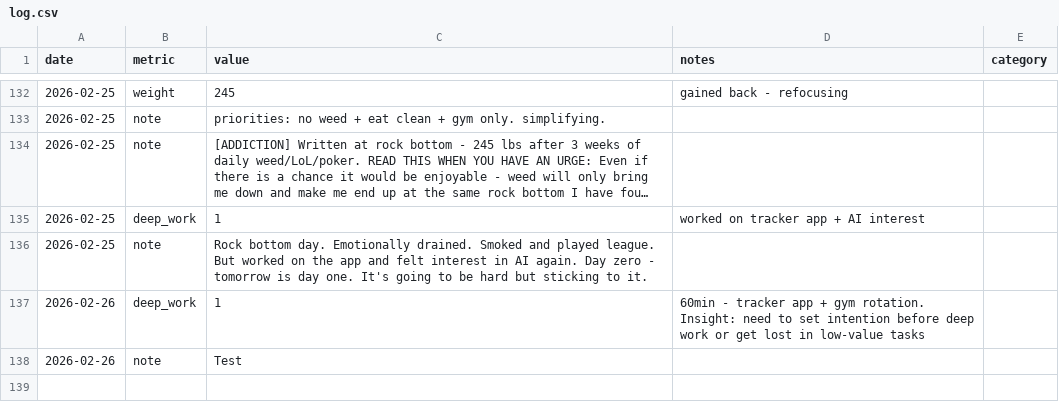
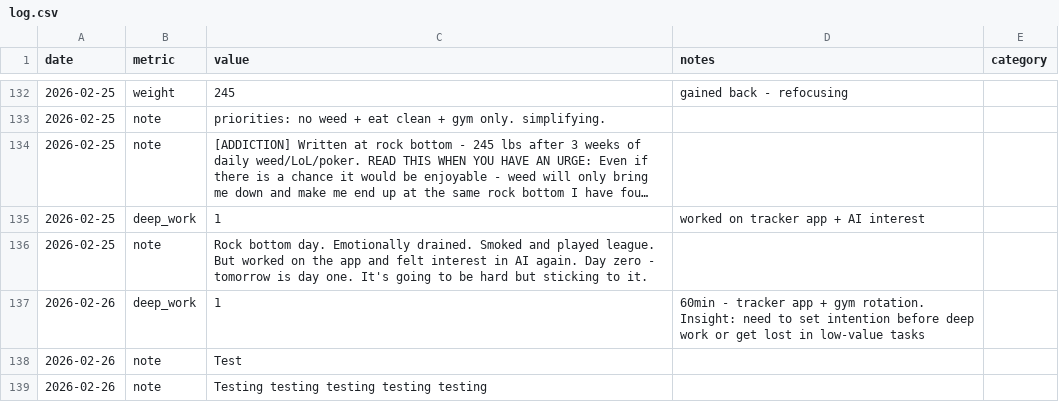
Before and after one commit to aashrayap/progress-tracker, a CSV file: log.csv, drawn as a sheet; only a part is shown, gaps mark what is left out; long unchanged cells end in …; the diff names each change by its address in the sheet, - before the commit and + after, or states it on an @@ line.

Commit message:
voice: process issue #16

```diff
--- a/log.csv
+++ b/log.csv
+row 139: 2026-02-26 | note | Testing testing testing testing testing
```
